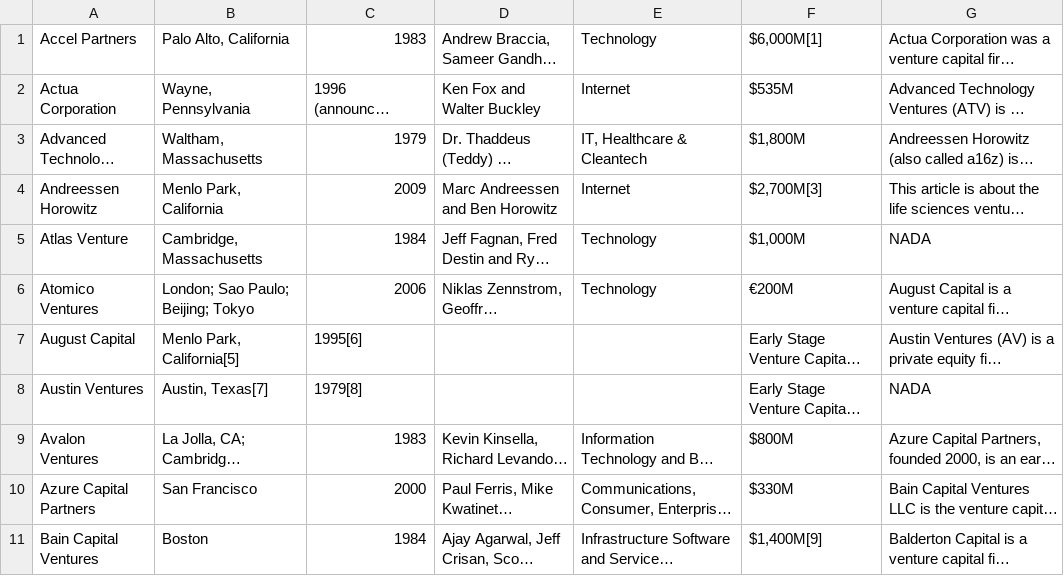
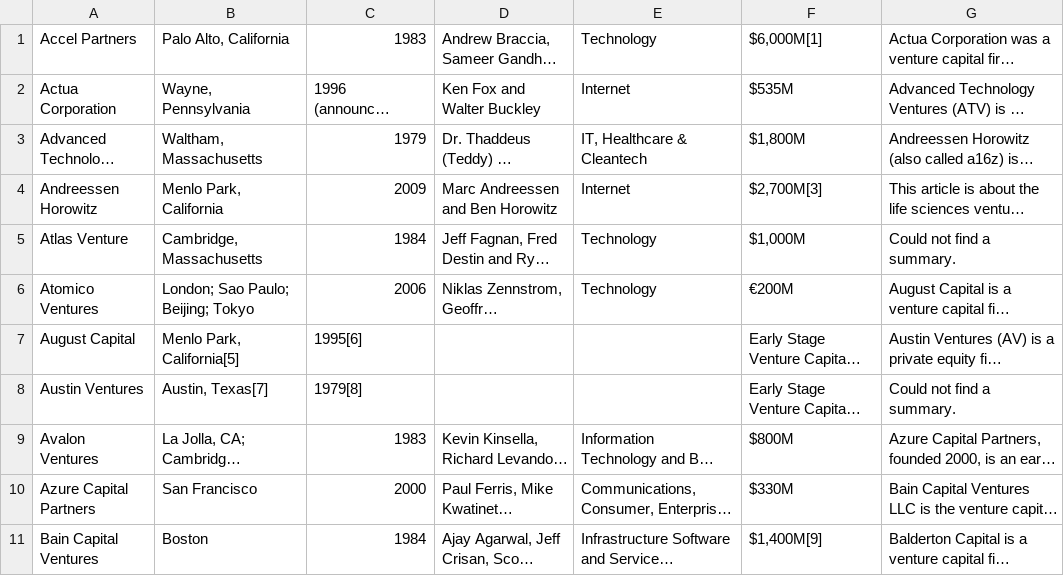
Before and after one commit to leyremarazuela/datamad0119, a CSV file: module-1/web-project/your-code/output.csv, drawn as a sheet; only a part is shown; long unchanged cells end in …; the diff covers the shown part only; the diff names each change by its address in the sheet, - before the commit and + after, or states it on an @@ line.

```diff
--- a/module-1/web-project/your-code/output.csv
+++ b/module-1/web-project/your-code/output.csv
-G5: NADA
+G5: Could not find a summary.
-G8: NADA
+G8: Could not find a summary.
```
Also changed, not shown: 13 edited cells elsewhere in this file, 2 other files.
